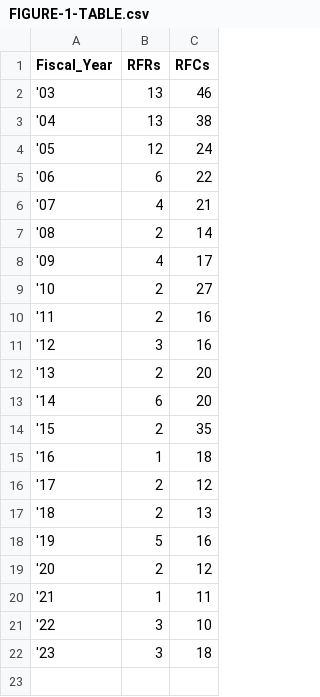
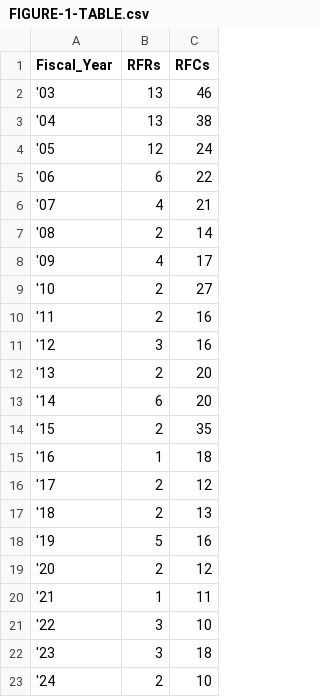
Before and after one commit to infopolicy/iqa, a CSV file: data/csvs/FIGURE-1-TABLE.csv, drawn as a sheet; the diff names each change by its address in the sheet, - before the commit and + after, or states it on an @@ line.

```diff
--- a/data/csvs/FIGURE-1-TABLE.csv
+++ b/data/csvs/FIGURE-1-TABLE.csv
+row 23: '24 | 2 | 10
```
Also changed, not shown: data/csvs/FIGURE-2-TABLE.csv, data/csvs/FIGURE-3-TABLE.csv, 8 other files.
